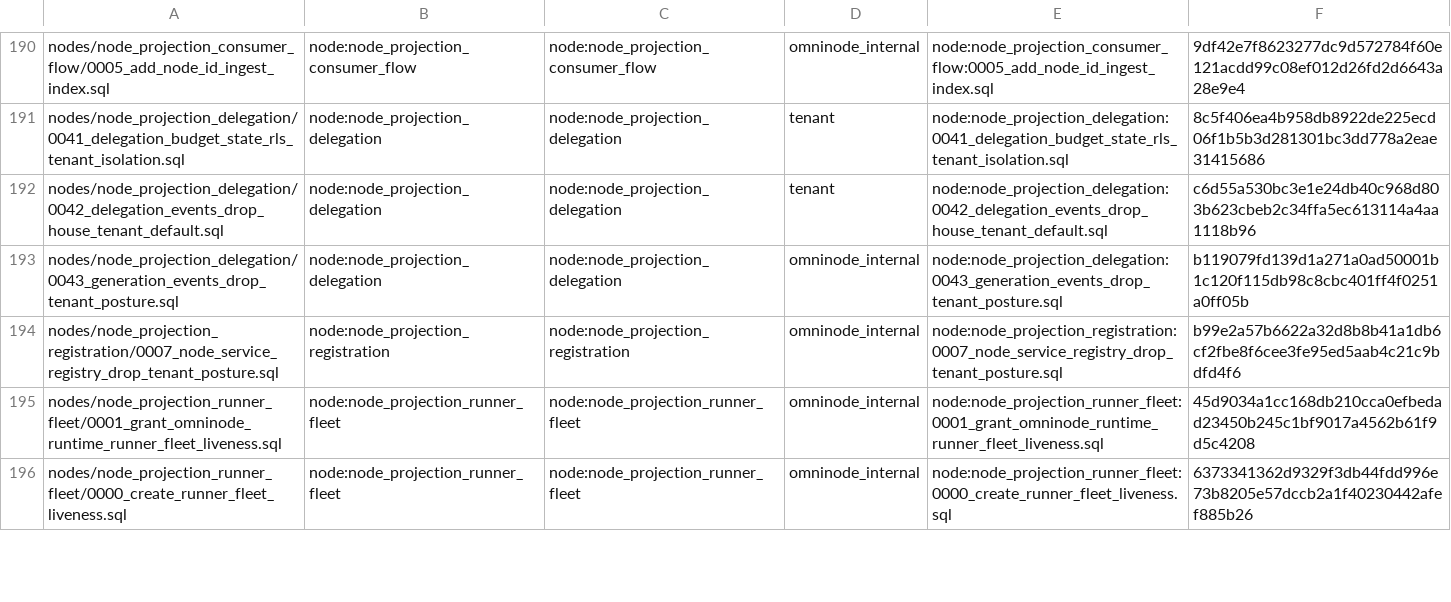
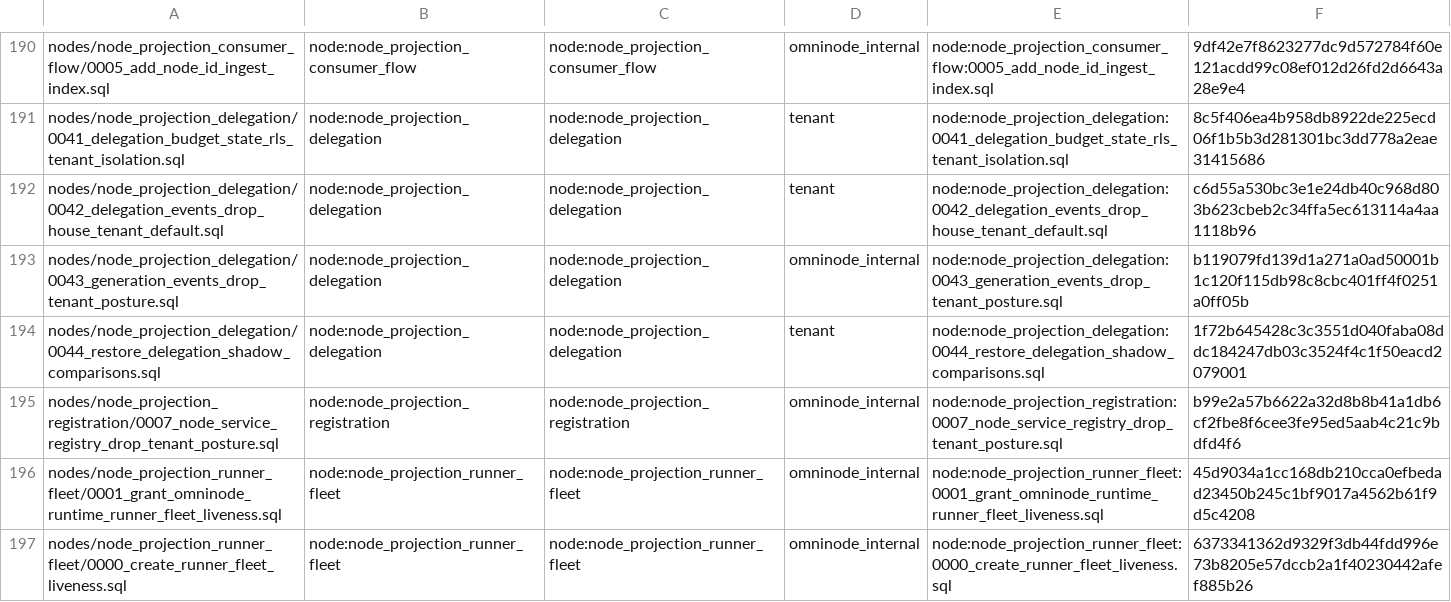
Before and after one commit to OmniNode-ai/omnibase_infra, a TSV file: docker/migrations/forward/_ledger/application-migrations.tsv, drawn as a sheet; only a part is shown, gaps mark what is left out.

Commit message:
fix(OMN-18693): restore delegation shadow migration

```diff
--- a/docker/migrations/forward/_ledger/application-migrations.tsv
+++ b/docker/migrations/forward/_ledger/application-migrations.tsv
@@ -193,2 +193,3 @@ nodes/node_projection_delegation/0042_delegation_events_drop_house_tenant_defaul
 nodes/node_projection_delegation/0043_generation_events_drop_tenant_posture.sql	node:node_projection_delegation	node:node_projection_delegation	omninode_internal	node:node_projection_delegation:0043_generation_events_drop_tenant_posture.sql	b119079fd139d1a271a0ad50001b1c120f115db98c8cbc401ff4f0251a0ff05b
+nodes/node_projection_delegation/0044_restore_delegation_shadow_comparisons.sql	node:node_projection_delegation	node:node_projection_delegation	tenant	node:node_projection_delegation:0044_restore_delegation_shadow_comparisons.sql	1f72b645428c3c3551d040faba08ddc184247db03c3524f4c1f50eacd2079001
 nodes/node_projection_registration/0007_node_service_registry_drop_tenant_posture.sql	node:node_projection_registration	node:node_projection_registration	omninode_internal	node:node_projection_registration:0007_node_service_registry_drop_tenant_posture.sql	b99e2a57b6622a32d8b8b41a1db6cf2fbe8f6cee3fe95ed5aab4c21c9bdfd4f6
```
Also changed, not shown: 3 other files.
